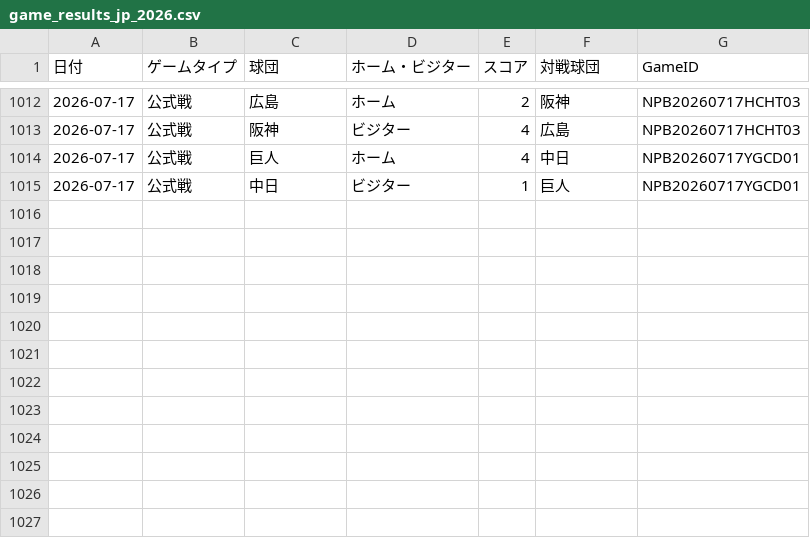
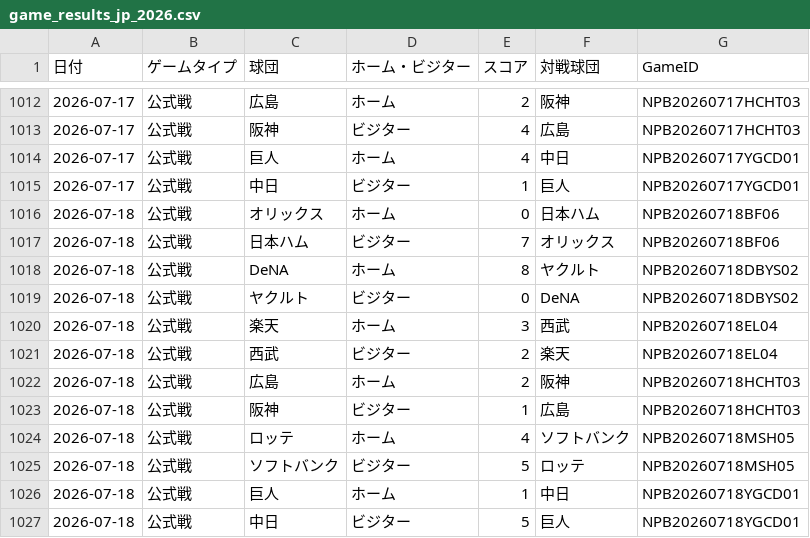
Before and after one commit to hrt2223/npb-elo, a CSV file: npb/2026/game_results_jp_2026.csv, drawn as a sheet; only a part is shown, gaps mark what is left out; the diff names each change by its address in the sheet, - before the commit and + after, or states it on an @@ line.

```diff
--- a/npb/2026/game_results_jp_2026.csv
+++ b/npb/2026/game_results_jp_2026.csv
+row 1016: 2026-07-18 | 公式戦 | オリックス | ホーム | 0 | 日本ハム | NPB20260718BF06
+row 1017: 2026-07-18 | 公式戦 | 日本ハム | ビジター | 7 | オリックス | NPB20260718BF06
+row 1018: 2026-07-18 | 公式戦 | DeNA | ホーム | 8 | ヤクルト | NPB20260718DBYS02
+row 1019: 2026-07-18 | 公式戦 | ヤクルト | ビジター | 0 | DeNA | NPB20260718DBYS02
+row 1020: 2026-07-18 | 公式戦 | 楽天 | ホーム | 3 | 西武 | NPB20260718EL04
+row 1021: 2026-07-18 | 公式戦 | 西武 | ビジター | 2 | 楽天 | NPB20260718EL04
+row 1022: 2026-07-18 | 公式戦 | 広島 | ホーム | 2 | 阪神 | NPB20260718HCHT03
+row 1023: 2026-07-18 | 公式戦 | 阪神 | ビジター | 1 | 広島 | NPB20260718HCHT03
+row 1024: 2026-07-18 | 公式戦 | ロッテ | ホーム | 4 | ソフトバンク | NPB20260718MSH05
+row 1025: 2026-07-18 | 公式戦 | ソフトバンク | ビジター | 5 | ロッテ | NPB20260718MSH05
+row 1026: 2026-07-18 | 公式戦 | 巨人 | ホーム | 1 | 中日 | NPB20260718YGCD01
+row 1027: 2026-07-18 | 公式戦 | 中日 | ビジター | 5 | 巨人 | NPB20260718YGCD01
```
Also changed, not shown: npb/2026/output/central/elo_history.csv, npb/2026/output/elo_by_game.csv, 36 other files.
